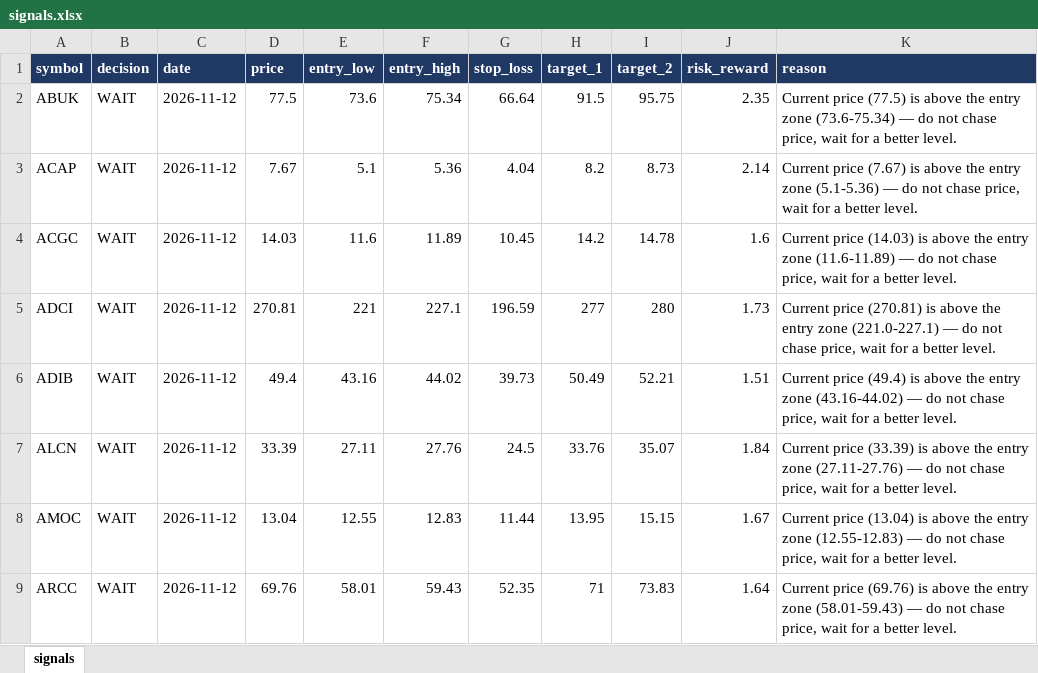
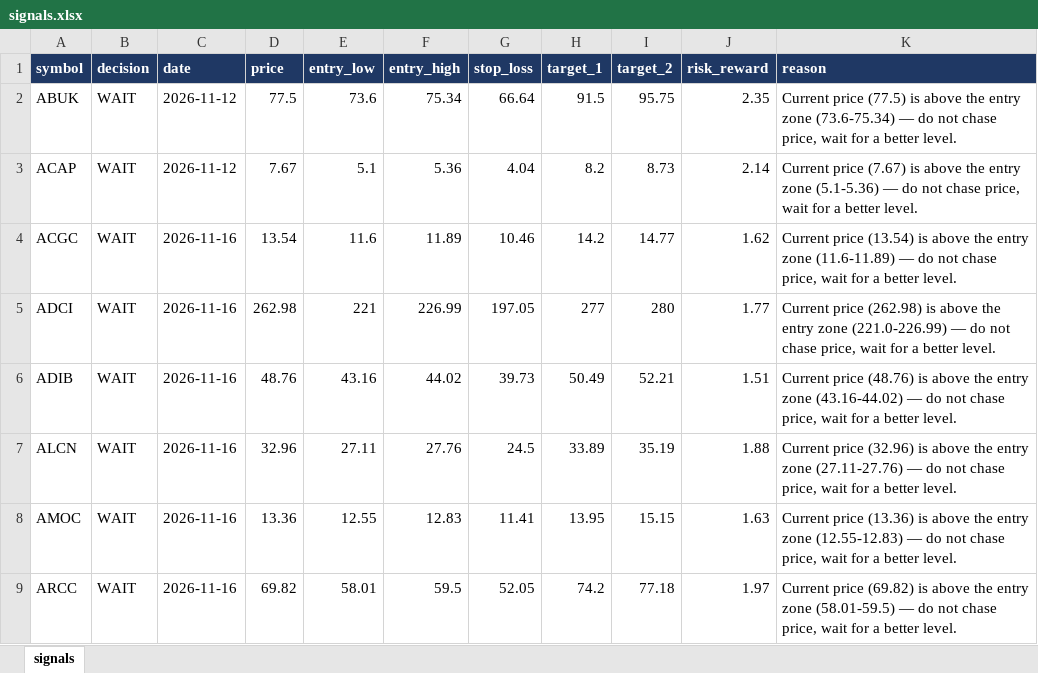
Before and after one commit to muhammadkamel900-bit/egx-data, an Excel workbook: data/signals.xlsx, sheet signals, drawn as a sheet; only a part is shown; values as stored, in another font and other column widths than the file's, no borders; the diff covers the shown part only; the diff names each change by its address in the sheet, - before the commit and + after, or states it on an @@ line.

Commit message:
update signals.xlsx

```diff
--- a/data/signals.xlsx (sheet signals)
+++ b/data/signals.xlsx (sheet signals)
-C4:C9 (date): 2026-11-12
+C4:C9 (date): 2026-11-16
-D4 (price): 14.03
+D4 (price): 13.54
-G4 (stop_loss): 10.45
+G4 (stop_loss): 10.46
-I4 (target_2): 14.78
+I4 (target_2): 14.77
-J4 (risk_reward): 1.6
+J4 (risk_reward): 1.62
-K4 (reason): Current price (14.03) is above…
+K4 (reason): Current price (13.54) is above…
-D5 (price): 270.81
+D5 (price): 262.98
-F5 (entry_high): 227.1
+F5 (entry_high): 226.99
-G5 (stop_loss): 196.59
+G5 (stop_loss): 197.05
-J5 (risk_reward): 1.73
+J5 (risk_reward): 1.77
-K5 (reason): Current price (270.81) is above the entry zone (221.0-227.1) — do…
+K5 (reason): Current price (262.98) is above the entry zone (221.0-226.99) — do…
-D6 (price): 49.4
+D6 (price): 48.76
-K6 (reason): Current price (49.4) is above…
+K6 (reason): Current price (48.76) is above…
-D7 (price): 33.39
+D7 (price): 32.96
-H7 (target_1): 33.76
+H7 (target_1): 33.89
-I7 (target_2): 35.07
+I7 (target_2): 35.19
-J7 (risk_reward): 1.84
+J7 (risk_reward): 1.88
-K7 (reason): Current price (33.39) is above…
+K7 (reason): Current price (32.96) is above…
-D8 (price): 13.04
+D8 (price): 13.36
-G8 (stop_loss): 11.44
+G8 (stop_loss): 11.41
-J8 (risk_reward): 1.67
+J8 (risk_reward): 1.63
-K8 (reason): Current price (13.04) is above…
+K8 (reason): Current price (13.36) is above…
-D9 (price): 69.76
+D9 (price): 69.82
-F9 (entry_high): 59.43
+F9 (entry_high): 59.5
-G9 (stop_loss): 52.35
+G9 (stop_loss): 52.05
-H9 (target_1): 71
+H9 (target_1): 74.2
-I9 (target_2): 73.83
+I9 (target_2): 77.18
-J9 (risk_reward): 1.64
+J9 (risk_reward): 1.97
-K9 (reason): Current price (69.76) is above the entry zone (58.01-59.43) — do…
+K9 (reason): Current price (69.82) is above the entry zone (58.01-59.5) — do…
```
Also changed, not shown: 405 edited cells elsewhere in this sheet.
